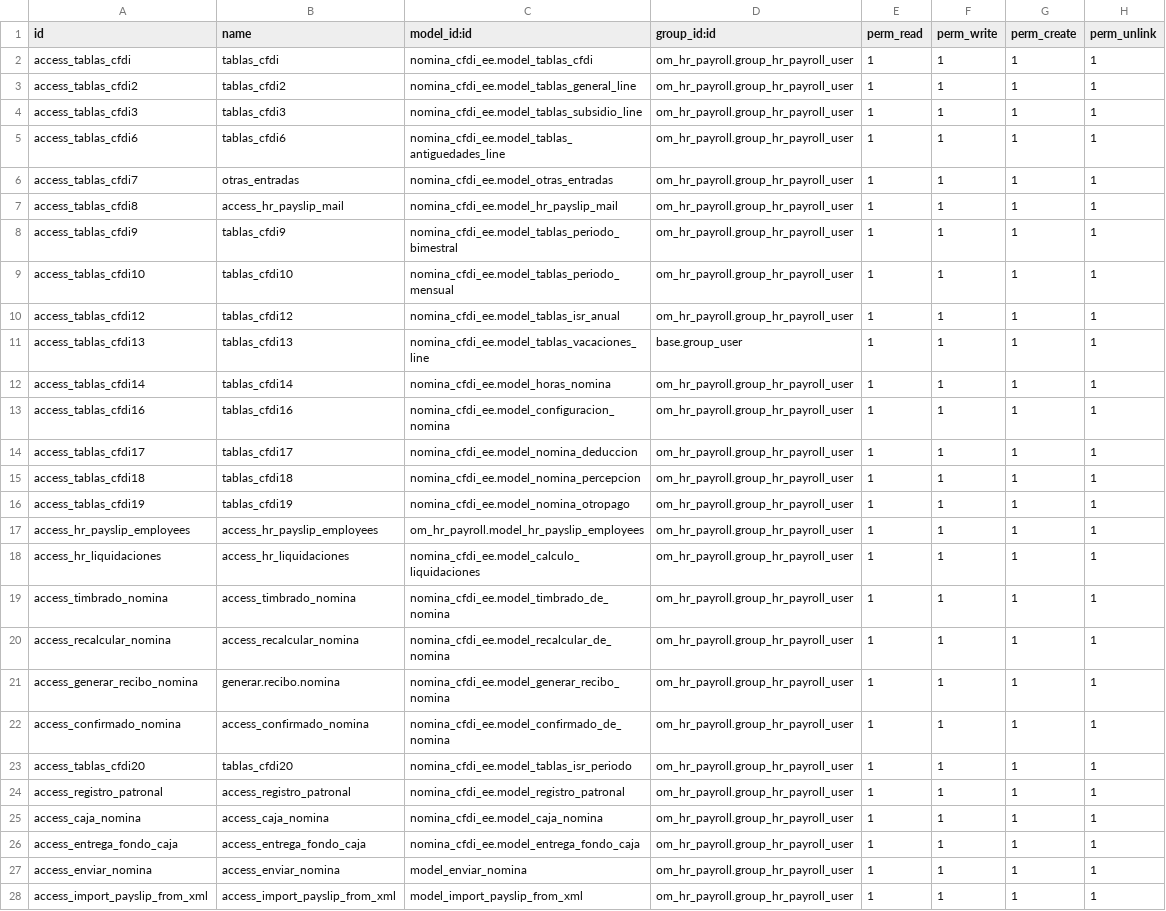
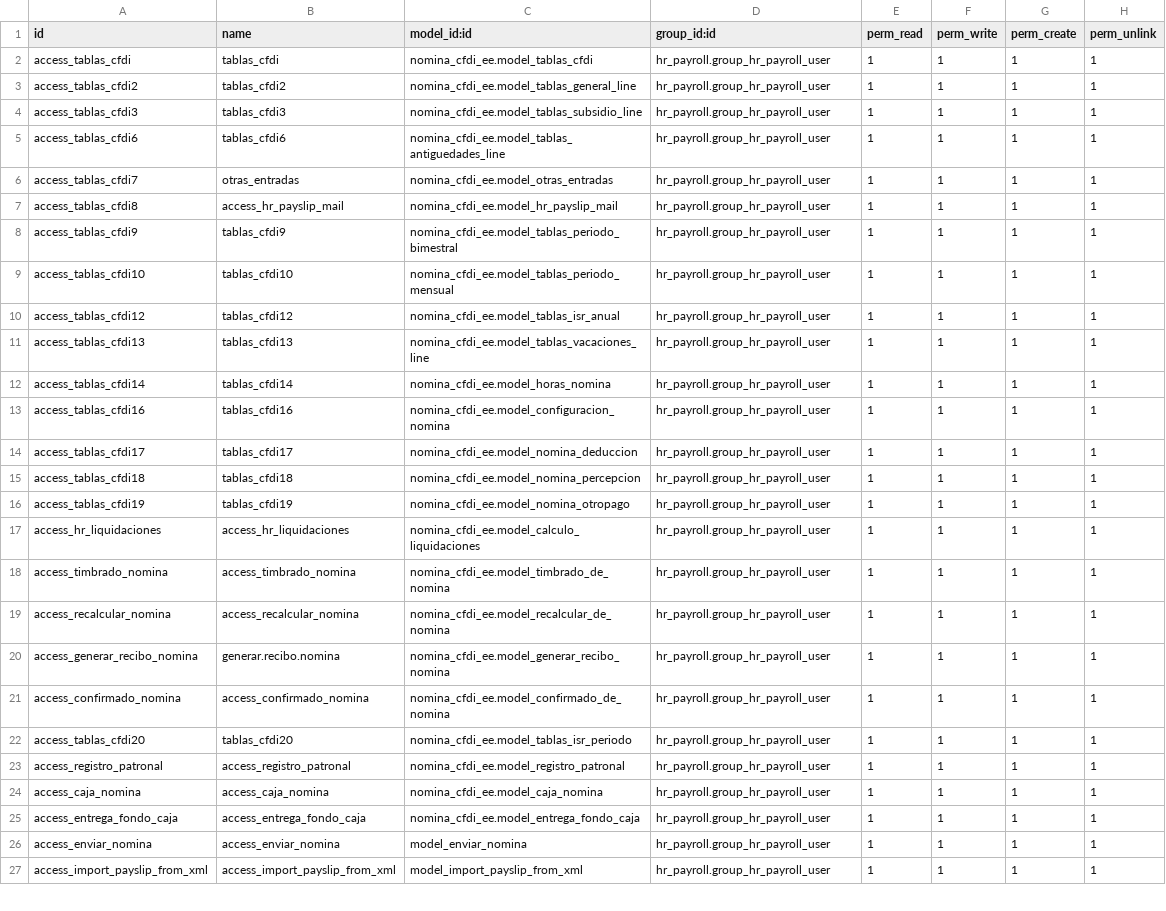
Before and after one commit to FRANCISCOJUAREZC/VECO, a CSV file: nomina_cfdi_ee/security/ir.model.access.csv, drawn as a sheet; only a part is shown; removed rows and columns are numbered as before the commit, all else as after; the diff covers the shown part only; the diff names each change by its address in the sheet, - before the commit and + after, or states it on an @@ line.

Commit message:
[FIX] modulos nomina V19

```diff
--- a/nomina_cfdi_ee/security/ir.model.access.csv
+++ b/nomina_cfdi_ee/security/ir.model.access.csv
-D2:D10 (group_id:id): om_hr_payroll.group_hr_payroll_user
+D2:D10 (group_id:id): hr_payroll.group_hr_payroll_user
-D11 (group_id:id): base.group_user
+D11 (group_id:id): hr_payroll.group_hr_payroll_user
-D12:D16 (group_id:id): om_hr_payroll.group_hr_payroll_user
+D12:D16 (group_id:id): hr_payroll.group_hr_payroll_user
-row 17: access_hr_payslip_employees | access_hr_payslip_employees | om_hr_payroll.model_hr_payslip_employees | om_hr_payroll.group_hr_payroll_user | 1 | 1 | 1 | 1
-D17:D27 (group_id:id): om_hr_payroll.group_hr_payroll_user
+D17:D27 (group_id:id): hr_payroll.group_hr_payroll_user
```
Also changed, not shown: 10 edited cells elsewhere in this file, nomina_cfdi_extras_ee/security/ir.model.access.csv, 57 other files.
